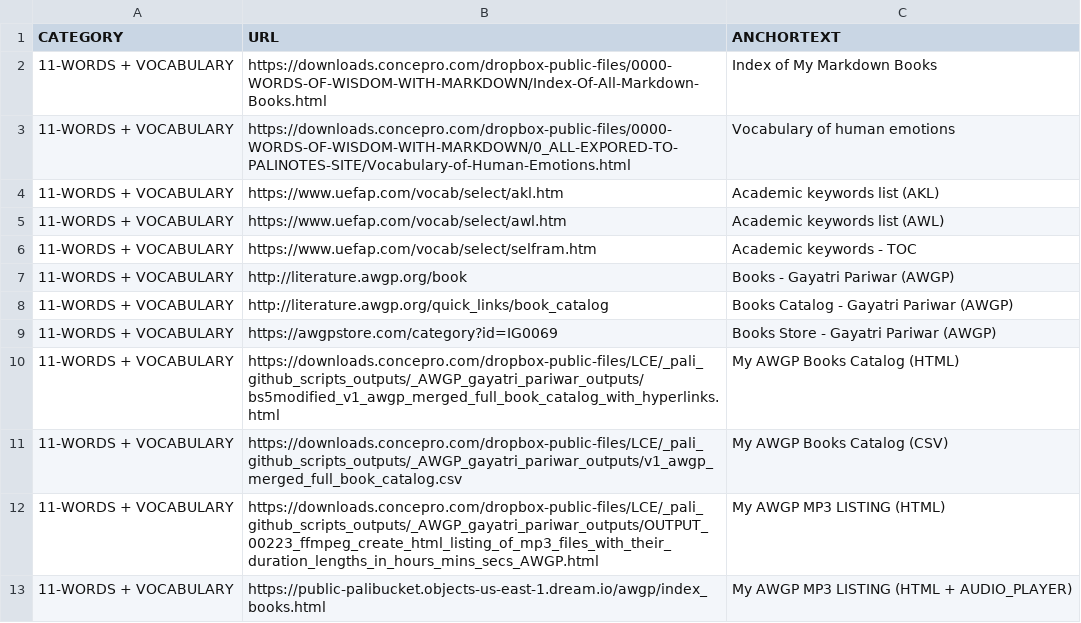
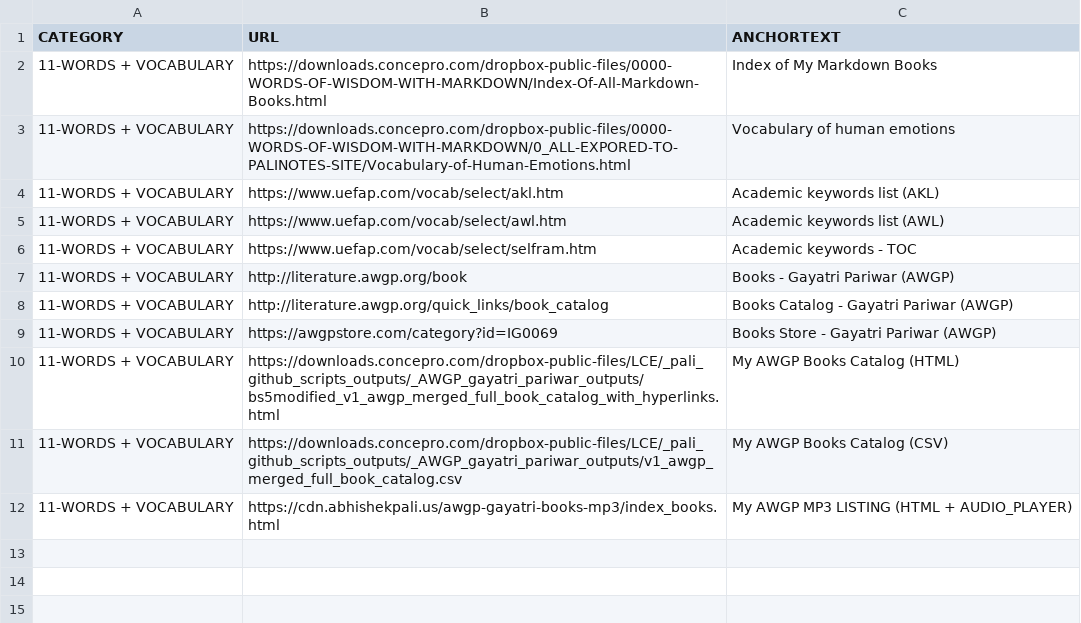
Before and after one commit to abhishek-paliwal/PROJECTS-REACTJS, a CSV file: app01-homepage/src/data/data_in/11-words-vocabulary-links.csv, drawn as a sheet.

```diff
--- a/app01-homepage/src/data/data_in/11-words-vocabulary-links.csv
+++ b/app01-homepage/src/data/data_in/11-words-vocabulary-links.csv
@@ -11,3 +11,2 @@ CATEGORY;URL;ANCHORTEXT
 11-WORDS + VOCABULARY;https://downloads.concepro.com/dropbox-public-files/LCE/_pali_github_scripts_outputs/_AWGP_gayatri_pariwar_outputs/v1_awgp_merged_full_book_catalog.csv;My AWGP Books Catalog (CSV)
-11-WORDS + VOCABULARY;https://downloads.concepro.com/dropbox-public-files/LCE/_pali_github_scripts_outputs/_AWGP_gayatri_pariwar_outputs/OUTPUT_00223_ffmpeg_create_html_listing_of_mp3_files_with_their_duration_lengths_in_hours_mins_secs_AWGP.html;My AWGP MP3 LISTING (HTML)
-11-WORDS + VOCABULARY;https://public-palibucket.objects-us-east-1.dream.io/awgp/index_books.html;My AWGP MP3 LISTING (HTML + AUDIO_PLAYER)
+11-WORDS + VOCABULARY;https://cdn.abhishekpali.us/awgp-gayatri-books-mp3/index_books.html;My AWGP MP3 LISTING (HTML + AUDIO_PLAYER)
```
Also changed, not shown: app01-homepage/src/data/data_out/combinedCategoryLinksData.csv, 1 other file.
